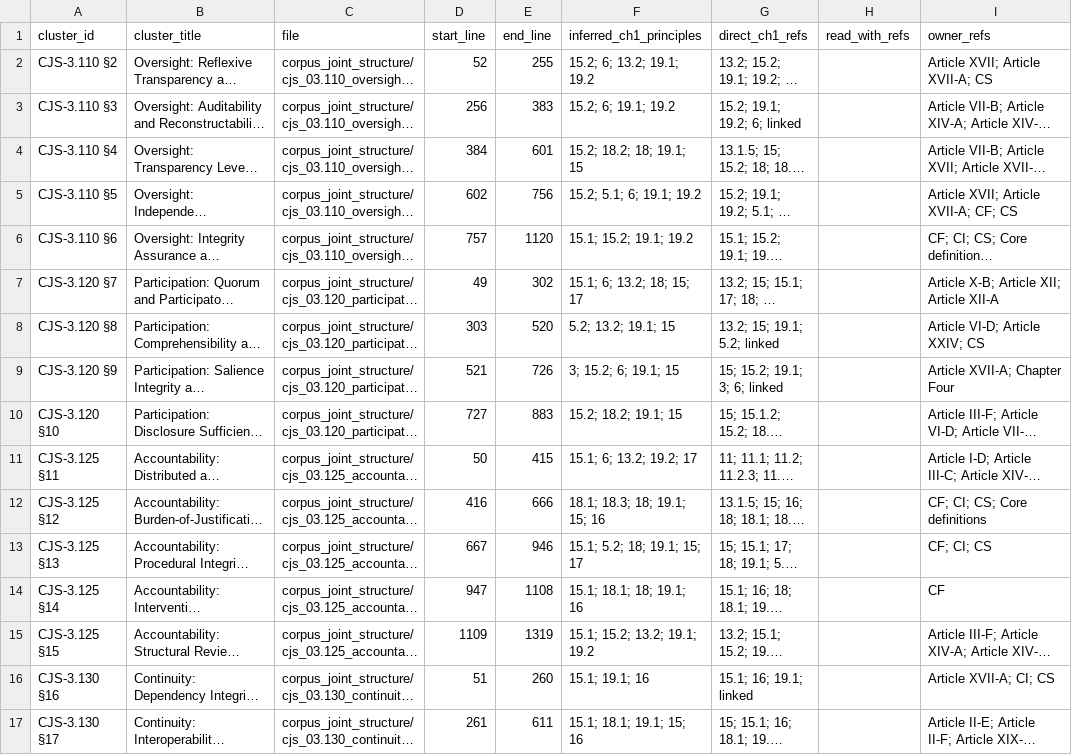
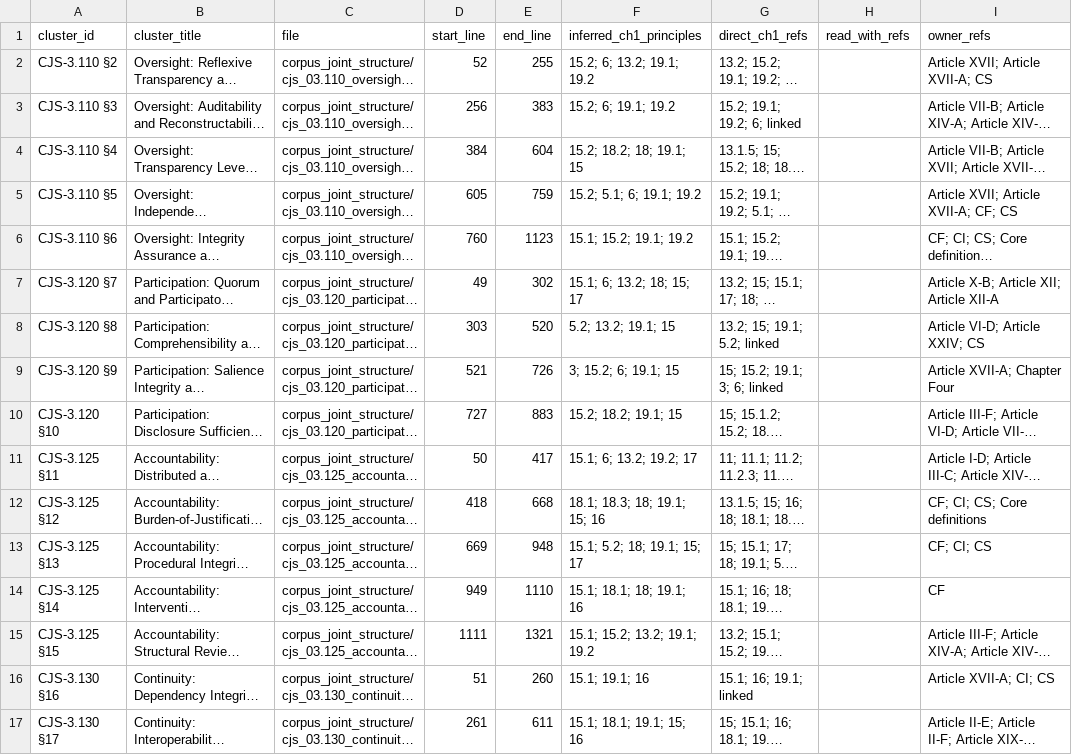
Before and after one commit to kfoelsch/Sentient_Constitution, a CSV file: evidence/2026-11-23/ch1_cjs3_traceability_matrix_2026-11-23.csv, drawn as a sheet; only a part is shown; long unchanged cells end in …; the diff names each change by its address in the sheet, - before the commit and + after, or states it on an @@ line.

```diff
--- a/evidence/2026-11-23/ch1_cjs3_traceability_matrix_2026-11-23.csv
+++ b/evidence/2026-11-23/ch1_cjs3_traceability_matrix_2026-11-23.csv
-E4 (end_line): 601
+E4 (end_line): 604
-D5 (start_line): 602
+D5 (start_line): 605
-E5 (end_line): 756
+E5 (end_line): 759
-D6 (start_line): 757
+D6 (start_line): 760
-E6 (end_line): 1120
+E6 (end_line): 1123
-E11 (end_line): 415
+E11 (end_line): 417
-D12 (start_line): 416
+D12 (start_line): 418
-E12 (end_line): 666
+E12 (end_line): 668
-D13 (start_line): 667
+D13 (start_line): 669
-E13 (end_line): 946
+E13 (end_line): 948
-D14 (start_line): 947
+D14 (start_line): 949
-E14 (end_line): 1108
+E14 (end_line): 1110
-D15 (start_line): 1109
+D15 (start_line): 1111
-E15 (end_line): 1319
+E15 (end_line): 1321
```
Also changed, not shown: 33 other files.
